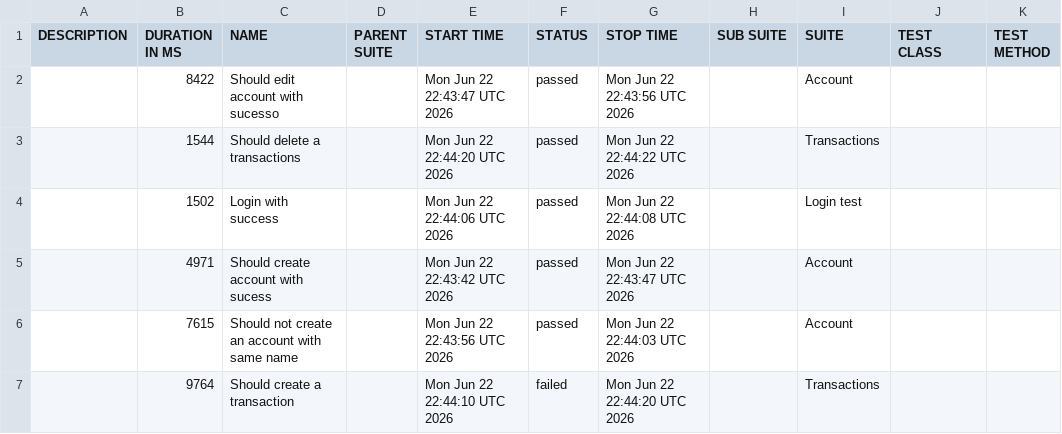
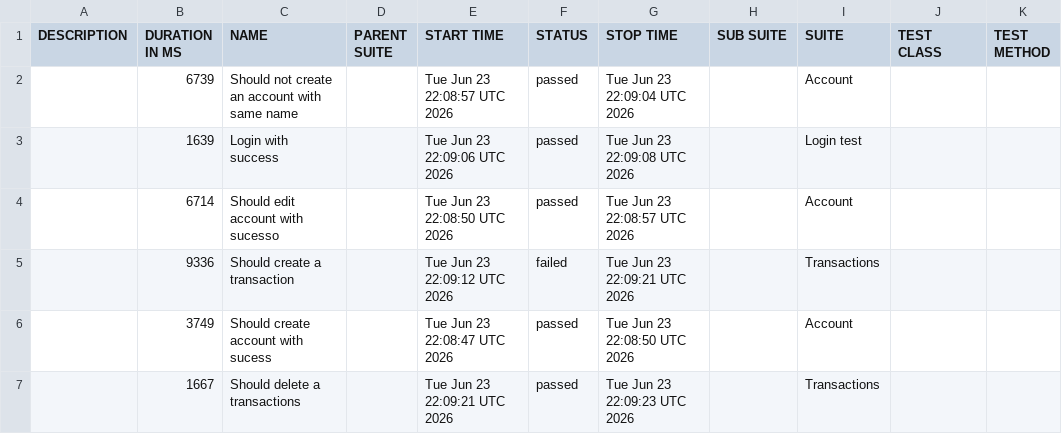
Before and after one commit to JosinaldoGJunior/cypress-automation-web, a CSV file: data/suites.csv, drawn as a sheet.

```diff
--- a/data/suites.csv
+++ b/data/suites.csv
@@ -1,7 +1,7 @@
 "DESCRIPTION","DURATION IN MS","NAME","PARENT SUITE","START TIME","STATUS","STOP TIME","SUB SUITE","SUITE","TEST CLASS","TEST METHOD"
-"","8422","Should edit account with sucesso","","Mon Jun 22 22:43:47 UTC 2026","passed","Mon Jun 22 22:43:56 UTC 2026","","Account","",""
-"","1544","Should delete a transactions","","Mon Jun 22 22:44:20 UTC 2026","passed","Mon Jun 22 22:44:22 UTC 2026","","Transactions","",""
-"","1502","Login with success","","Mon Jun 22 22:44:06 UTC 2026","passed","Mon Jun 22 22:44:08 UTC 2026","","Login test","",""
-"","4971","Should create account with sucess","","Mon Jun 22 22:43:42 UTC 2026","passed","Mon Jun 22 22:43:47 UTC 2026","","Account","",""
-"","7615","Should not create an account with same name","","Mon Jun 22 22:43:56 UTC 2026","passed","Mon Jun 22 22:44:03 UTC 2026","","Account","",""
-"","9764","Should create a transaction","","Mon Jun 22 22:44:10 UTC 2026","failed","Mon Jun 22 22:44:20 UTC 2026","","Transactions","",""
+"","6739","Should not create an account with same name","","Tue Jun 23 22:08:57 UTC 2026","passed","Tue Jun 23 22:09:04 UTC 2026","","Account","",""
+"","1639","Login with success","","Tue Jun 23 22:09:06 UTC 2026","passed","Tue Jun 23 22:09:08 UTC 2026","","Login test","",""
+"","6714","Should edit account with sucesso","","Tue Jun 23 22:08:50 UTC 2026","passed","Tue Jun 23 22:08:57 UTC 2026","","Account","",""
+"","9336","Should create a transaction","","Tue Jun 23 22:09:12 UTC 2026","failed","Tue Jun 23 22:09:21 UTC 2026","","Transactions","",""
+"","3749","Should create account with sucess","","Tue Jun 23 22:08:47 UTC 2026","passed","Tue Jun 23 22:08:50 UTC 2026","","Account","",""
+"","1667","Should delete a transactions","","Tue Jun 23 22:09:21 UTC 2026","passed","Tue Jun 23 22:09:23 UTC 2026","","Transactions","",""
```
Also changed, not shown: 31 other files.
